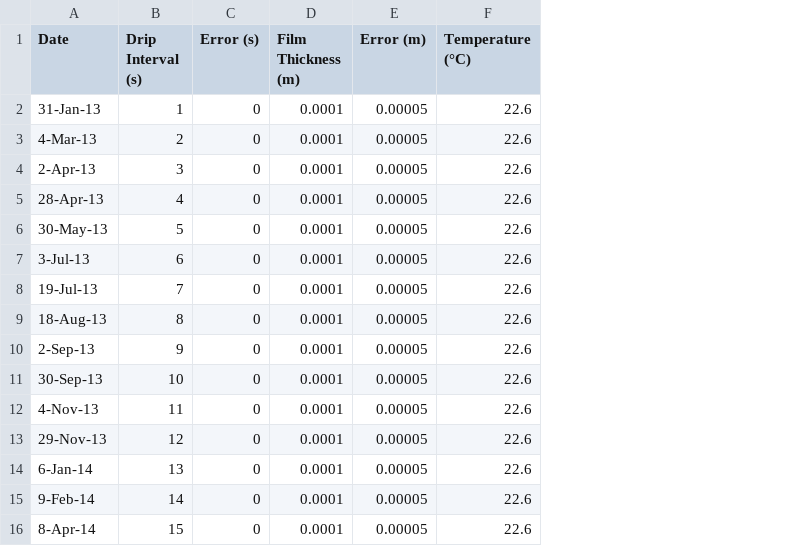
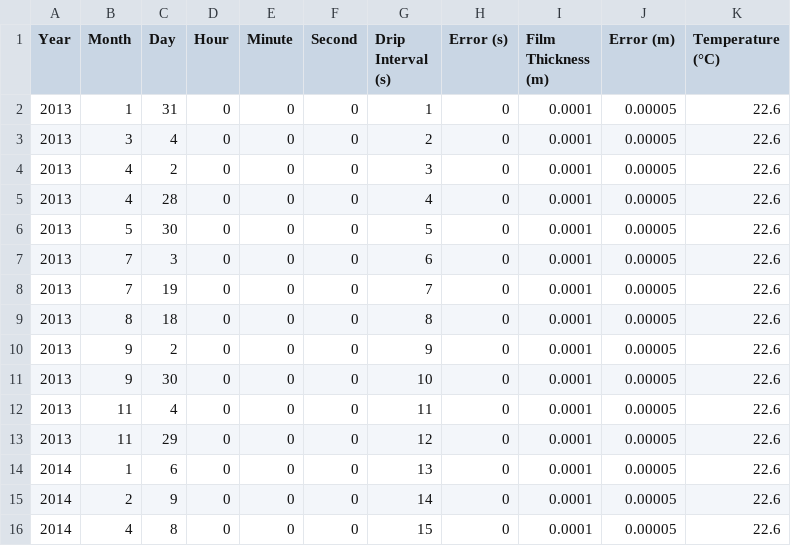
Before and after one commit to RolfVieten/StalGrowth, a CSV file: src/Sample Data/Sample StalBIAS.csv, drawn as a sheet; only a part is shown; removed rows and columns are numbered as before the commit, all else as after; the diff names each change by its address in the sheet, - before the commit and + after, or states it on an @@ line.

Commit message:
New Sample Input Data Stal Bias
Changed Time to Year, Month, Day, Hour, Minute, Second

```diff
--- a/src/Sample Data/Sample StalBIAS.csv
+++ b/src/Sample Data/Sample StalBIAS.csv
-column A (Date), rows 2-16: 31-Jan-13 | 4-Mar-13 | 2-Apr-13 | 28-Apr-13 | 30-May-13 | 3-Jul-13 | 19-Jul-13 | 18-Aug-13 | 2-Sep-13 | 30-Sep-13 | 4-Nov-13 | 29-Nov-13 | 6-Jan-14 | 9-Feb-14 | 8-Apr-14
+column A (Year), rows 2-16: 2013 | 2013 | 2013 | 2013 | 2013 | 2013 | 2013 | 2013 | 2013 | 2013 | 2013 | 2013 | 2014 | 2014 | 2014
+column B (Month), rows 2-16: 1 | 3 | 4 | 4 | 5 | 7 | 7 | 8 | 9 | 9 | 11 | 11 | 1 | 2 | 4
+column C (Day), rows 2-16: 31 | 4 | 2 | 28 | 30 | 3 | 19 | 18 | 2 | 30 | 4 | 29 | 6 | 9 | 8
+column D (Hour), rows 2-16: all 0
+column E (Minute), rows 2-16: all 0
+column F (Second), rows 2-16: all 0
```
